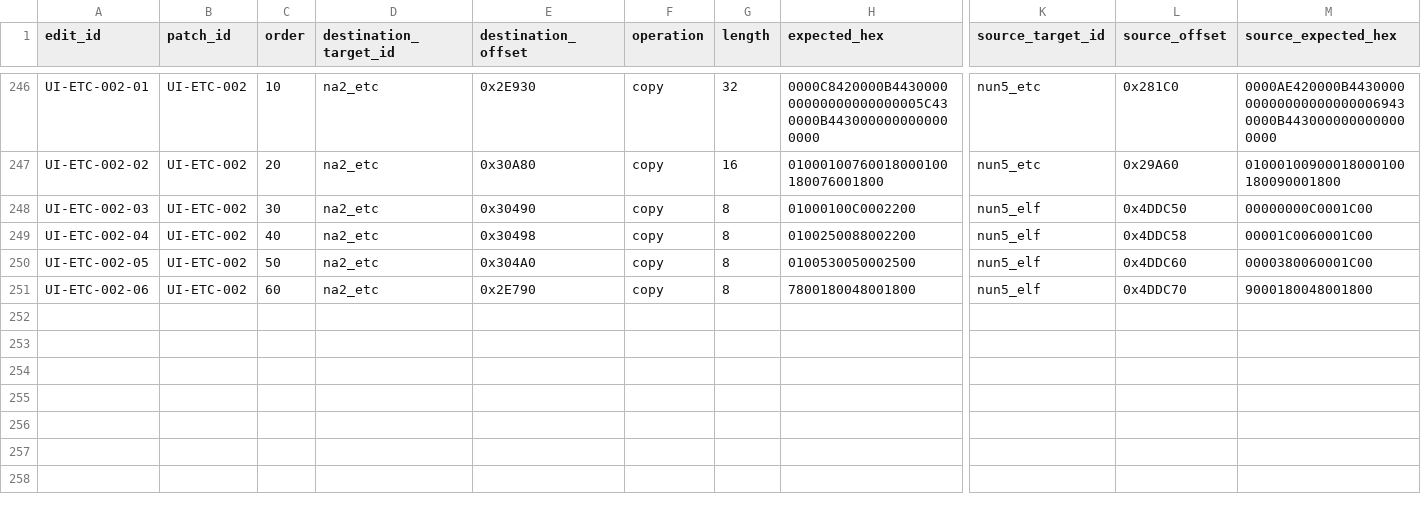
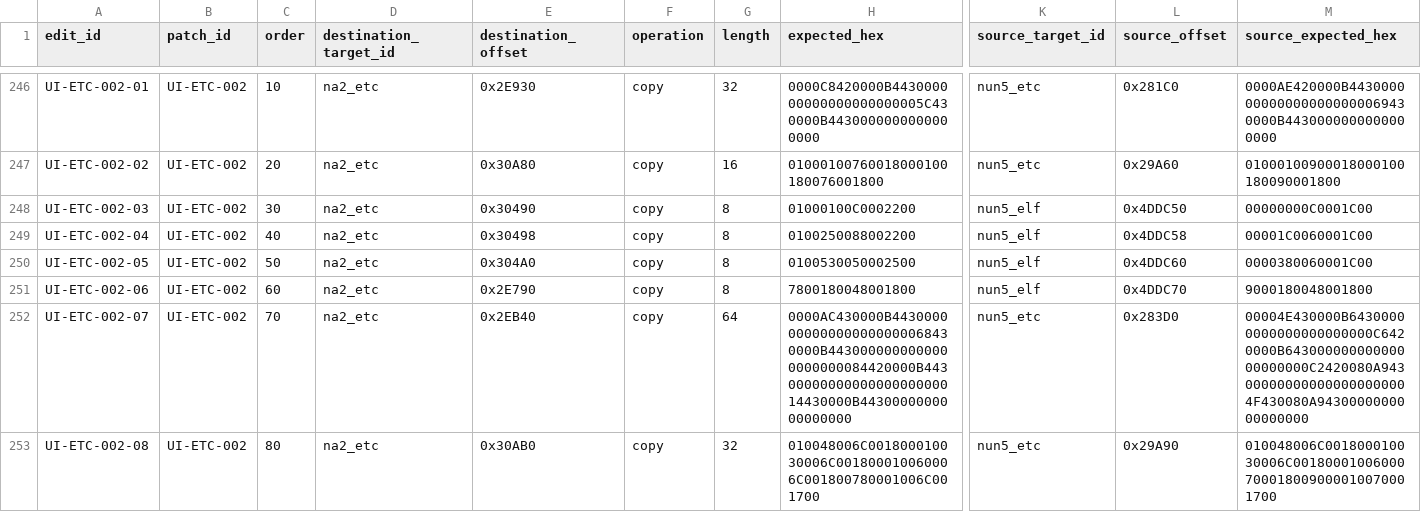
Before and after one commit to solid1353/NA2-Modding, a TSV file: na2_patcher/features/localization/binary_patcher/edits.tsv, drawn as a sheet; only a part is shown, gaps mark what is left out; rows hold the shown columns only; the diff names each change by its address in the sheet, - before the commit and + after, or states it on an @@ line.

```diff
--- a/na2_patcher/features/localization/binary_patcher/edits.tsv
+++ b/na2_patcher/features/localization/binary_patcher/edits.tsv
+row 252: UI-ETC-002-07 | UI-ETC-002 | 70 | na2_etc | 0x2EB40 | copy | 64 | 0000AC430000B4430000000000000000000068430000B4430000000000000000000084420000B4430000000000000000000014430000B4430000000000000000 | nun5_etc | 0x283D0 | 00004E430000B64300000000000000000000C6420000B64300000000000000000000C2420080A943000000000000000000004F430080A9430000000000000000
+row 253: UI-ETC-002-08 | UI-ETC-002 | 80 | na2_etc | 0x30AB0 | copy | 32 | 010048006C001800010030006C001800010060006C001800780001006C001700 | nun5_etc | 0x29A90 | 010048006C001800010030006C00180001006000700018009000010070001700
```
Also changed, not shown: docs/knowledge/localization_function_map.tsv, na2_patcher/features/localization/binary_patcher/patches.tsv, 6 other files.
